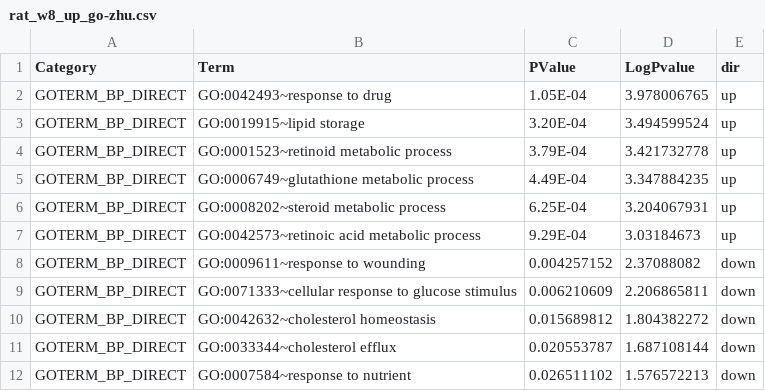
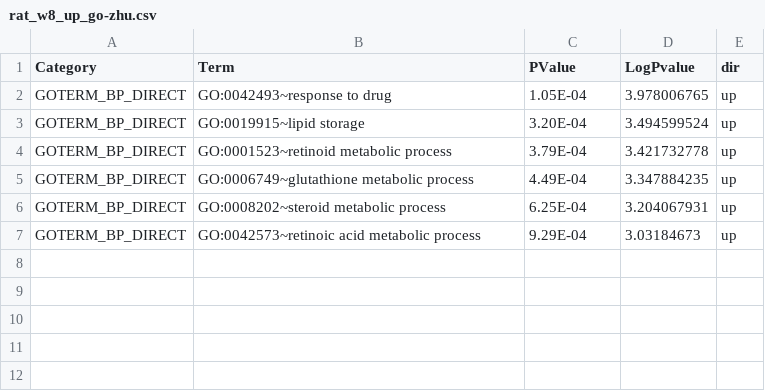
Before and after one commit to PhrenoVermouth/leptin-all, a CSV file: all_go/rat_w8_up_go-zhu.csv, drawn as a sheet.

```diff
--- a/all_go/rat_w8_up_go-zhu.csv
+++ b/all_go/rat_w8_up_go-zhu.csv
@@ -7,6 +7 @@ GOTERM_BP_DIRECT,GO:0008202~steroid metabolic process,6.25E-04,3.204067931,up
 GOTERM_BP_DIRECT,GO:0042573~retinoic acid metabolic process,9.29E-04,3.03184673,up
-GOTERM_BP_DIRECT,GO:0009611~response to wounding,0.004257152,2.37088082,down
-GOTERM_BP_DIRECT,GO:0071333~cellular response to glucose stimulus,0.006210609,2.206865811,down
-GOTERM_BP_DIRECT,GO:0042632~cholesterol homeostasis,0.015689812,1.804382272,down
-GOTERM_BP_DIRECT,GO:0033344~cholesterol efflux,0.020553787,1.687108144,down
-GOTERM_BP_DIRECT,GO:0007584~response to nutrient,0.026511102,1.576572213,down
```
Also changed, not shown: all_go/rat_w16_up_go-zhu.csv, all_go/rat_w32_up_go-zhu.csv, 14 other files.
